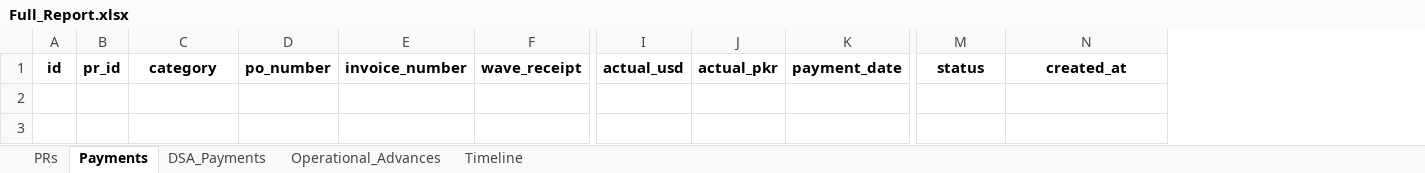
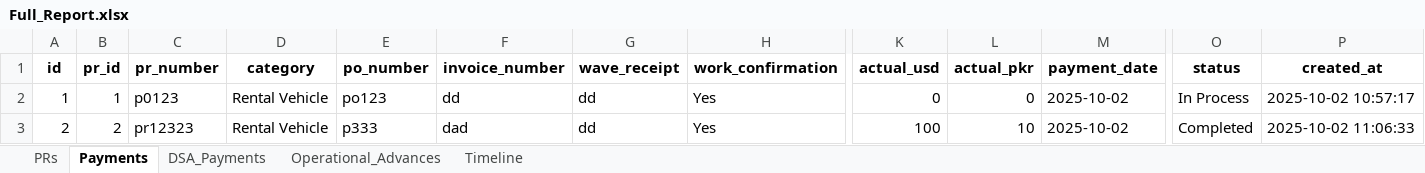
Before and after one commit to fnaveed14/hrrd_admin, an Excel workbook: Full_Report.xlsx, sheet Payments, drawn as a sheet; only a part is shown, gaps mark what is left out; values as stored, in another font and other column widths than the file's, no borders; rows hold the shown columns only; the diff names each change by its address in the sheet, - before the commit and + after, or states it on an @@ line.

```diff
--- a/Full_Report.xlsx (sheet Payments)
+++ b/Full_Report.xlsx (sheet Payments)
+column C (pr_number), empty
+column H (work_confirmation), empty
+row 2: 1 | 1 | p0123 | Rental Vehicle | po123 | dd | dd | Yes | 0 | 0 | 2025-10-02 | In Process | 2025-10-02 10:57:17
+row 3: 2 | 2 | pr12323 | Rental Vehicle | p333 | dad | dd | Yes | 100 | 10 | 2025-10-02 | Completed | 2025-10-02 11:06:33
```
Also changed, not shown: sheet Timeline, sheet PRs, 2 other files.
